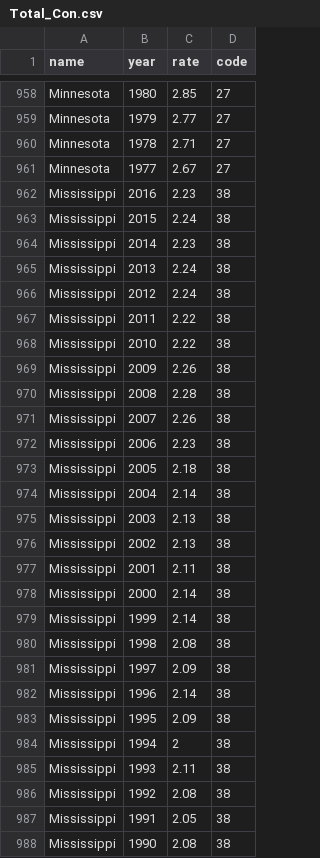
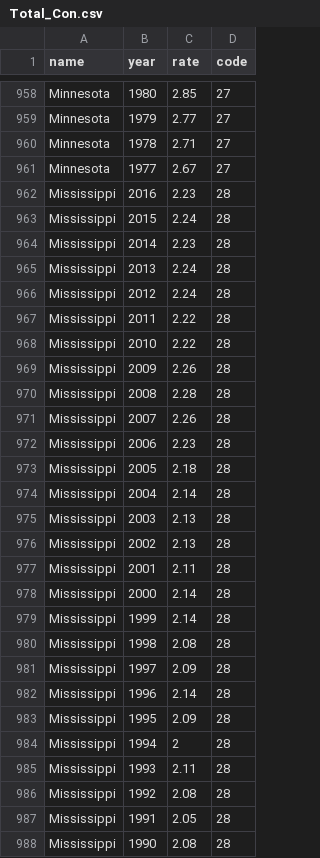
Before and after one commit to geog3540/alcoholconsumption, a CSV file: animatedchoropleth/data/Total_Con.csv, drawn as a sheet; only a part is shown, gaps mark what is left out; the diff covers the shown part only.

Commit message:
fixed

```diff
--- a/animatedchoropleth/data/Total_Con.csv
+++ b/animatedchoropleth/data/Total_Con.csv
@@ -961,28 +961,28 @@ Minnesota,1978,2.71,27
 Minnesota,1977,2.67,27
-Mississippi,2016,2.23,38
-Mississippi,2015,2.24,38
-Mississippi,2014,2.23,38
-Mississippi,2013,2.24,38
-Mississippi,2012,2.24,38
-Mississippi,2011,2.22,38
-Mississippi,2010,2.22,38
-Mississippi,2009,2.26,38
-Mississippi,2008,2.28,38
-Mississippi,2007,2.26,38
-Mississippi,2006,2.23,38
-Mississippi,2005,2.18,38
-Mississippi,2004,2.14,38
-Mississippi,2003,2.13,38
-Mississippi,2002,2.13,38
-Mississippi,2001,2.11,38
-Mississippi,2000,2.14,38
-Mississippi,1999,2.14,38
-Mississippi,1998,2.08,38
-Mississippi,1997,2.09,38
-Mississippi,1996,2.14,38
-Mississippi,1995,2.09,38
-Mississippi,1994,2,38
-Mississippi,1993,2.11,38
-Mississippi,1992,2.08,38
-Mississippi,1991,2.05,38
-Mississippi,1990,2.08,38
+Mississippi,2016,2.23,28
+Mississippi,2015,2.24,28
+Mississippi,2014,2.23,28
+Mississippi,2013,2.24,28
+Mississippi,2012,2.24,28
+Mississippi,2011,2.22,28
+Mississippi,2010,2.22,28
+Mississippi,2009,2.26,28
+Mississippi,2008,2.28,28
+Mississippi,2007,2.26,28
+Mississippi,2006,2.23,28
+Mississippi,2005,2.18,28
+Mississippi,2004,2.14,28
+Mississippi,2003,2.13,28
+Mississippi,2002,2.13,28
+Mississippi,2001,2.11,28
+Mississippi,2000,2.14,28
+Mississippi,1999,2.14,28
+Mississippi,1998,2.08,28
+Mississippi,1997,2.09,28
+Mississippi,1996,2.14,28
+Mississippi,1995,2.09,28
+Mississippi,1994,2,28
+Mississippi,1993,2.11,28
+Mississippi,1992,2.08,28
+Mississippi,1991,2.05,28
+Mississippi,1990,2.08,28
```
Also changed, not shown: 13 edited cells elsewhere in this file.
